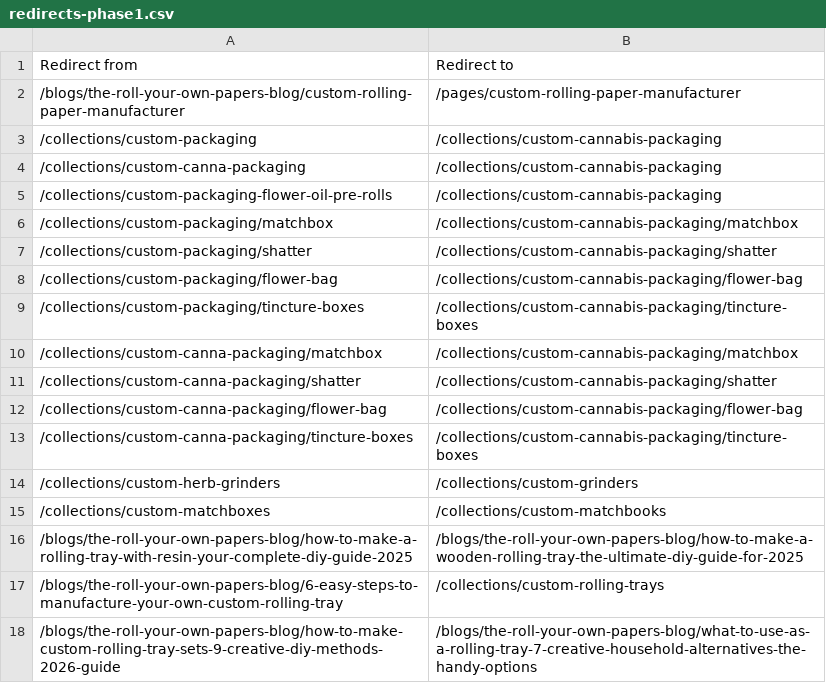
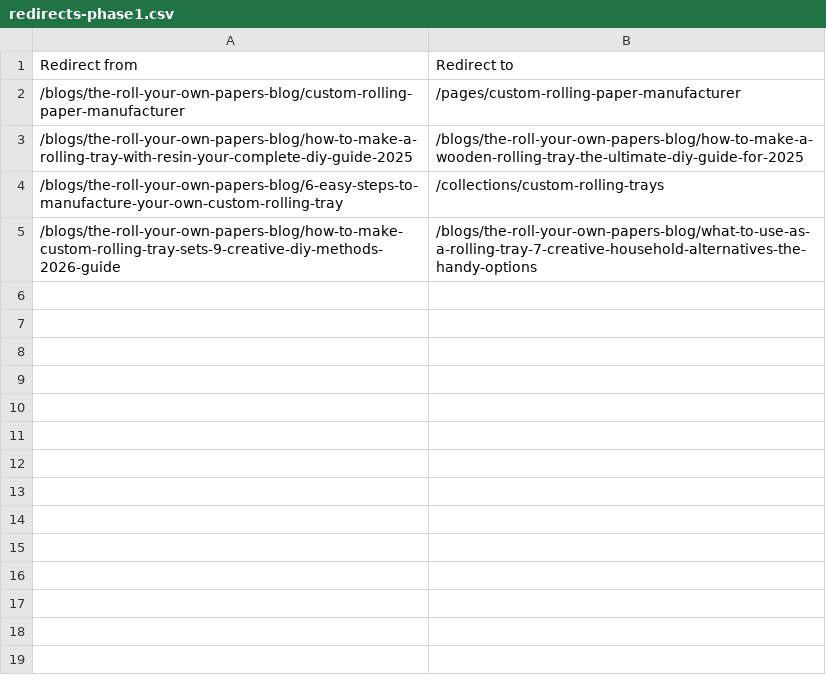
Before and after one commit to skuakrat/RYOP, a CSV file: shopify/redirects-phase1.csv, drawn as a sheet; the diff names each change by its address in the sheet, - before the commit and + after, or states it on an @@ line.

```diff
--- a/shopify/redirects-phase1.csv
+++ b/shopify/redirects-phase1.csv
-row 3: /collections/custom-packaging | /collections/custom-cannabis-packaging
-row 4: /collections/custom-canna-packaging | /collections/custom-cannabis-packaging
-row 5: /collections/custom-packaging-flower-oil-pre-rolls | /collections/custom-cannabis-packaging
-row 6: /collections/custom-packaging/matchbox | /collections/custom-cannabis-packaging/matchbox
-row 7: /collections/custom-packaging/shatter | /collections/custom-cannabis-packaging/shatter
-row 8: /collections/custom-packaging/flower-bag | /collections/custom-cannabis-packaging/flower-bag
-row 9: /collections/custom-packaging/tincture-boxes | /collections/custom-cannabis-packaging/tincture-boxes
-row 10: /collections/custom-canna-packaging/matchbox | /collections/custom-cannabis-packaging/matchbox
-row 11: /collections/custom-canna-packaging/shatter | /collections/custom-cannabis-packaging/shatter
-row 12: /collections/custom-canna-packaging/flower-bag | /collections/custom-cannabis-packaging/flower-bag
-row 13: /collections/custom-canna-packaging/tincture-boxes | /collections/custom-cannabis-packaging/tincture-boxes
-row 14: /collections/custom-herb-grinders | /collections/custom-grinders
-row 15: /collections/custom-matchboxes | /collections/custom-matchbooks
```
Also changed, not shown: 1 other file.
